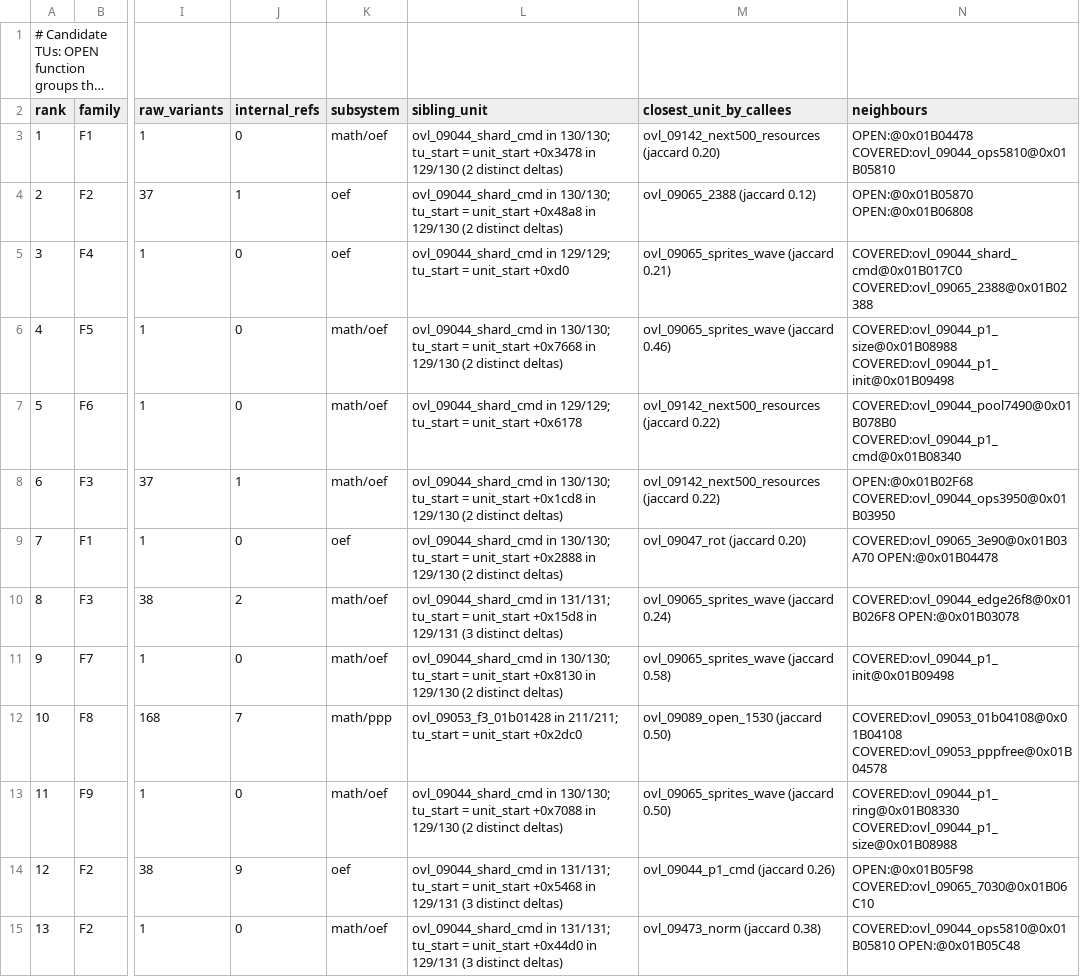
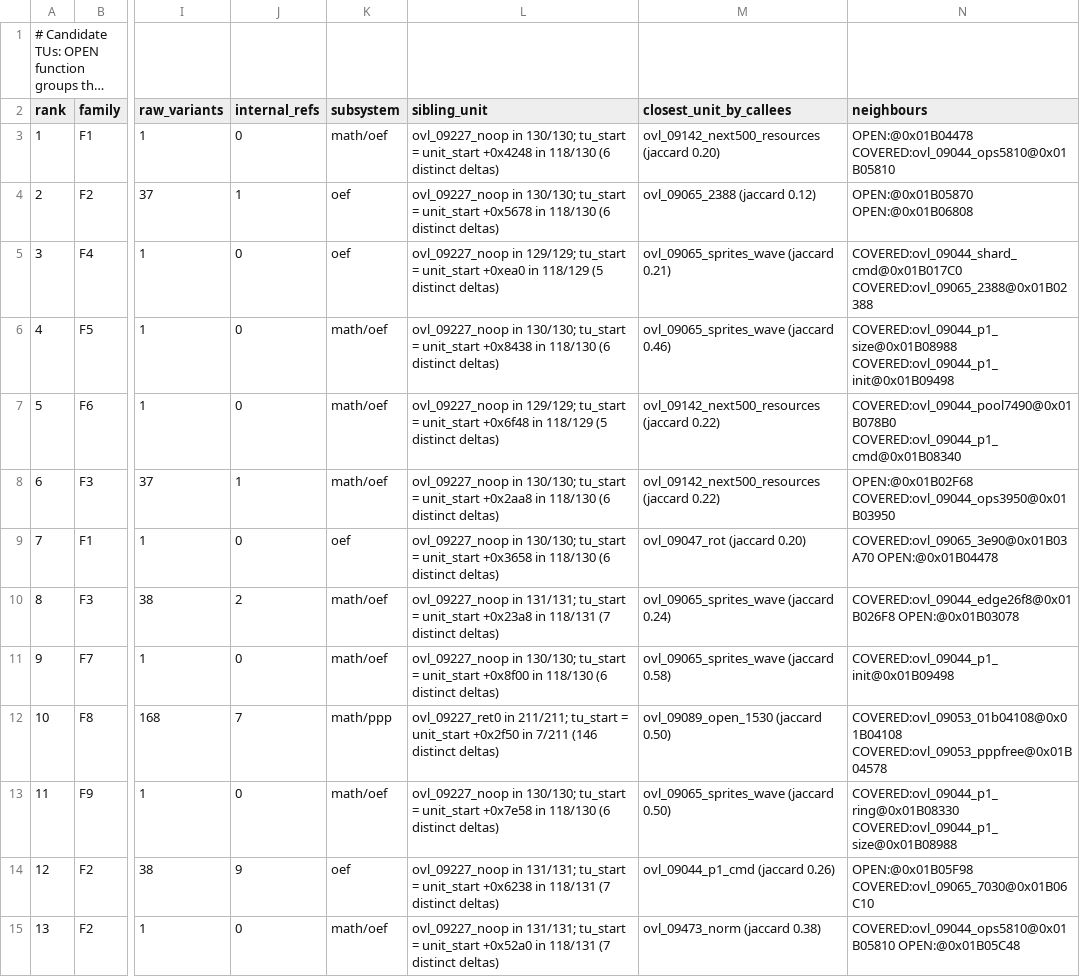
Before and after one commit to khasinski/final-fantasy-x-decomp, a TSV file: docs/overlay-tus.tsv, drawn as a sheet; only a part is shown, gaps mark what is left out; long unchanged cells end in …; the diff covers the shown part only; the diff names each change by its address in the sheet, - before the commit and + after, or states it on an @@ line.

Commit message:
Complete overlays 09130 and 09131 (ovl_09130_1890, 628B) -> 114/584 full

```diff
--- a/docs/overlay-tus.tsv
+++ b/docs/overlay-tus.tsv
-L3 (sibling_unit): ovl_09044_shard_cmd in 130/130; tu_start = unit_start +0x3478 in 129/130 (2 distinct deltas)
+L3 (sibling_unit): ovl_09227_noop in 130/130; tu_start = unit_start +0x4248 in 118/130 (6 distinct deltas)
-L4 (sibling_unit): ovl_09044_shard_cmd in 130/130; tu_start = unit_start +0x48a8 in 129/130 (2 distinct deltas)
+L4 (sibling_unit): ovl_09227_noop in 130/130; tu_start = unit_start +0x5678 in 118/130 (6 distinct deltas)
-L5 (sibling_unit): ovl_09044_shard_cmd in 129/129; tu_start = unit_start +0xd0
+L5 (sibling_unit): ovl_09227_noop in 129/129; tu_start = unit_start +0xea0 in 118/129 (5 distinct deltas)
-L6 (sibling_unit): ovl_09044_shard_cmd in 130/130; tu_start = unit_start +0x7668 in 129/130 (2 distinct deltas)
+L6 (sibling_unit): ovl_09227_noop in 130/130; tu_start = unit_start +0x8438 in 118/130 (6 distinct deltas)
-L7 (sibling_unit): ovl_09044_shard_cmd in 129/129; tu_start = unit_start +0x6178
+L7 (sibling_unit): ovl_09227_noop in 129/129; tu_start = unit_start +0x6f48 in 118/129 (5 distinct deltas)
-L8 (sibling_unit): ovl_09044_shard_cmd in 130/130; tu_start = unit_start +0x1cd8 in 129/130 (2 distinct deltas)
+L8 (sibling_unit): ovl_09227_noop in 130/130; tu_start = unit_start +0x2aa8 in 118/130 (6 distinct deltas)
-L9 (sibling_unit): ovl_09044_shard_cmd in 130/130; tu_start = unit_start +0x2888 in 129/130 (2 distinct deltas)
+L9 (sibling_unit): ovl_09227_noop in 130/130; tu_start = unit_start +0x3658 in 118/130 (6 distinct deltas)
-L10 (sibling_unit): ovl_09044_shard_cmd in 131/131; tu_start = unit_start +0x15d8 in 129/131 (3 distinct deltas)
+L10 (sibling_unit): ovl_09227_noop in 131/131; tu_start = unit_start +0x23a8 in 118/131 (7 distinct deltas)
-L11 (sibling_unit): ovl_09044_shard_cmd in 130/130; tu_start = unit_start +0x8130 in 129/130 (2 distinct deltas)
+L11 (sibling_unit): ovl_09227_noop in 130/130; tu_start = unit_start +0x8f00 in 118/130 (6 distinct deltas)
-L12 (sibling_unit): ovl_09053_f3_01b01428 in 211/211; tu_start = unit_start +0x2dc0
+L12 (sibling_unit): ovl_09227_ret0 in 211/211; tu_start = unit_start +0x2f50 in 7/211 (146 distinct deltas)
-L13 (sibling_unit): ovl_09044_shard_cmd in 130/130; tu_start = unit_start +0x7088 in 129/130 (2 distinct deltas)
+L13 (sibling_unit): ovl_09227_noop in 130/130; tu_start = unit_start +0x7e58 in 118/130 (6 distinct deltas)
-L14 (sibling_unit): ovl_09044_shard_cmd in 131/131; tu_start = unit_start +0x5468 in 129/131 (3 distinct deltas)
+L14 (sibling_unit): ovl_09227_noop in 131/131; tu_start = unit_start +0x6238 in 118/131 (7 distinct deltas)
-L15 (sibling_unit): ovl_09044_shard_cmd in 131/131; tu_start = unit_start +0x44d0 in 129/131 (3 distinct deltas)
+L15 (sibling_unit): ovl_09227_noop in 131/131; tu_start = unit_start +0x52a0 in 118/131 (7 distinct deltas)
```
Also changed, not shown: 93 edited cells elsewhere in this file, docs/overlay-ranking.tsv, 4 other files.
